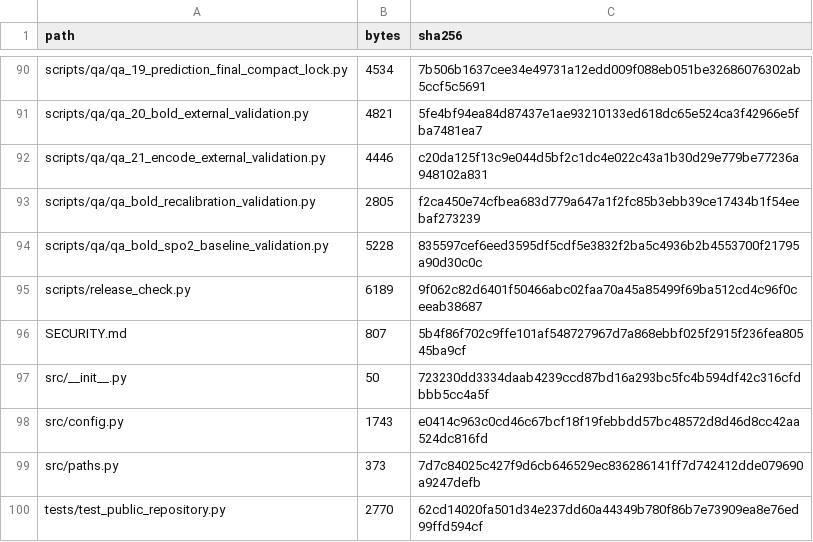
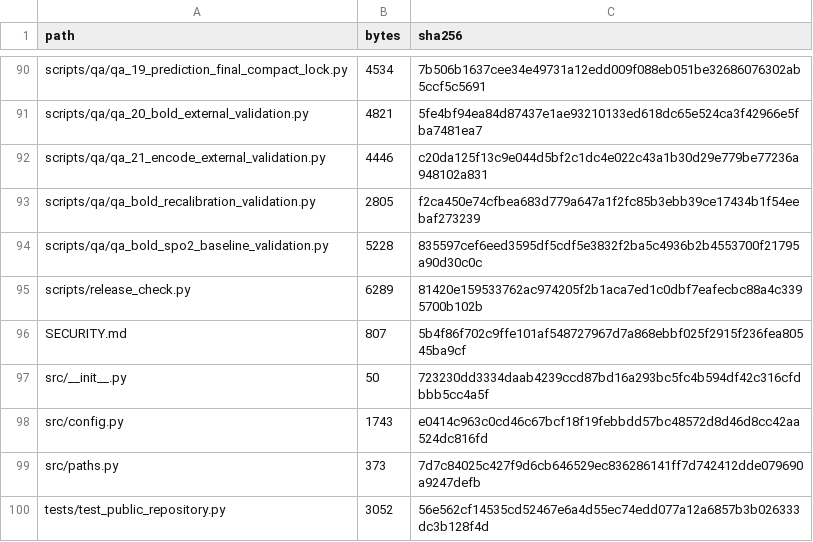
Before and after one commit to rijulgupta4/OpenOx, a CSV file: PUBLIC_RELEASE_MANIFEST.csv, drawn as a sheet; only a part is shown, gaps mark what is left out.

Commit message:
Stabilize manifest ordering across platforms

```diff
--- a/PUBLIC_RELEASE_MANIFEST.csv
+++ b/PUBLIC_RELEASE_MANIFEST.csv
@@ -94,3 +94,3 @@ scripts/qa/qa_bold_recalibration_validation.py,2805,f2ca450e74cfbea683d779a647a1
 scripts/qa/qa_bold_spo2_baseline_validation.py,5228,835597cef6eed3595df5cdf5e3832f2ba5c4936b2b4553700f21795a90d30c0c
-scripts/release_check.py,6189,9f062c82d6401f50466abc02faa70a45a85499f69ba512cd4c96f0ceeab38687
+scripts/release_check.py,6289,81420e159533762ac974205f2b1aca7ed1c0dbf7eafecbc88a4c3395700b102b
 SECURITY.md,807,5b4f86f702c9ffe101af548727967d7a868ebbf025f2915f236fea80545ba9cf
@@ -99,2 +99,2 @@ src/config.py,1743,e0414c963c0cd46c67bcf18f19febbdd57bc48572d8d46d8cc42aa524dc81
 src/paths.py,373,7d7c84025c427f9d6cb646529ec836286141ff7d742412dde079690a9247defb
-tests/test_public_repository.py,2770,62cd14020fa501d34e237dd60a44349b780f86b7e73909ea8e76ed99ffd594cf
+tests/test_public_repository.py,3052,56e562cf14535cd52467e6a4d55ec74edd077a12a6857b3b026333dc3b128f4d
```
Also changed, not shown: 2 other files.
